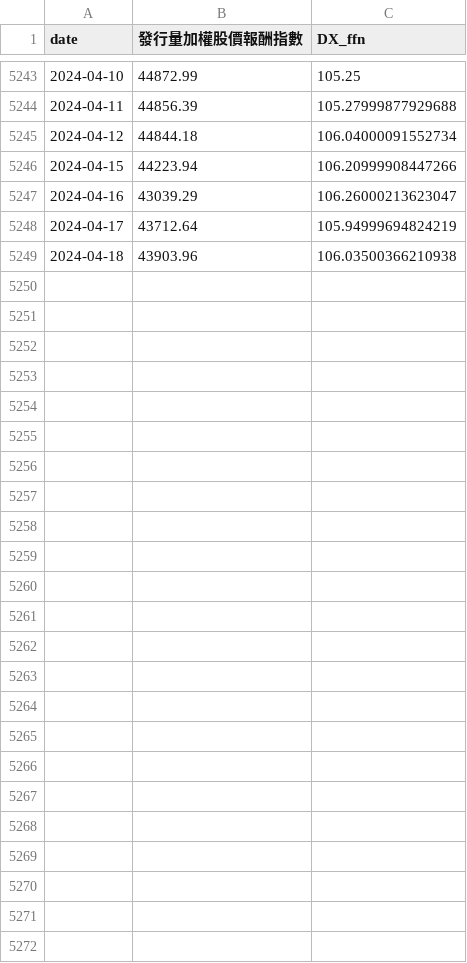
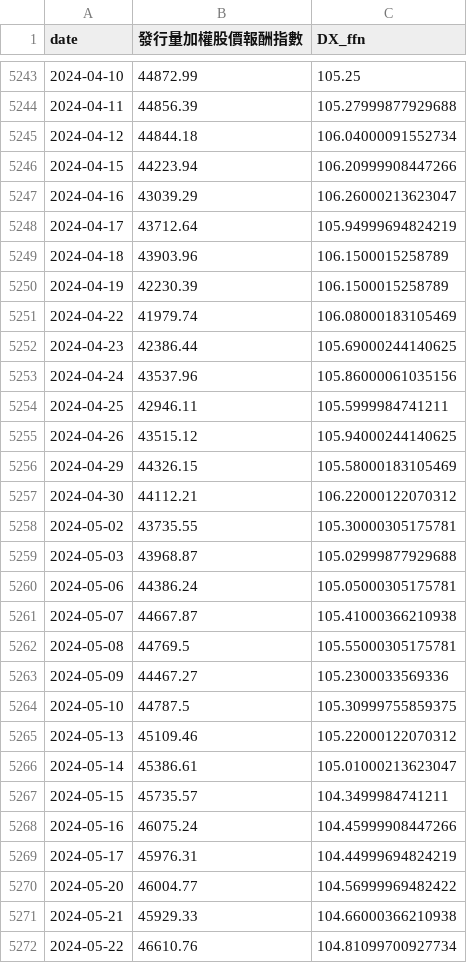
Before and after one commit to catt5881/CBc, a CSV file: exchange.csv, drawn as a sheet; only a part is shown, gaps mark what is left out.

```diff
--- a/exchange.csv
+++ b/exchange.csv
@@ -5248,2 +5248,25 @@ date,發行量加權股價報酬指數,DX_ffn
 2024-04-17,43712.64,105.94999694824219
-2024-04-18,43903.96,106.03500366210938
+2024-04-18,43903.96,106.1500015258789
+2024-04-19,42230.39,106.1500015258789
+2024-04-22,41979.74,106.08000183105469
+2024-04-23,42386.44,105.69000244140625
+2024-04-24,43537.96,105.86000061035156
+2024-04-25,42946.11,105.5999984741211
+2024-04-26,43515.12,105.94000244140625
+2024-04-29,44326.15,105.58000183105469
+2024-04-30,44112.21,106.22000122070312
+2024-05-02,43735.55,105.30000305175781
+2024-05-03,43968.87,105.02999877929688
+2024-05-06,44386.24,105.05000305175781
+2024-05-07,44667.87,105.41000366210938
+2024-05-08,44769.5,105.55000305175781
+2024-05-09,44467.27,105.2300033569336
+2024-05-10,44787.5,105.30999755859375
+2024-05-13,45109.46,105.22000122070312
+2024-05-14,45386.61,105.01000213623047
+2024-05-15,45735.57,104.3499984741211
+2024-05-16,46075.24,104.45999908447266
+2024-05-17,45976.31,104.44999694824219
+2024-05-20,46004.77,104.56999969482422
+2024-05-21,45929.33,104.66000366210938
+2024-05-22,46610.76,104.81099700927734
```
Also changed, not shown: CB指數日線PR.csv, allstock_評分Q.csv, 14 other files.
